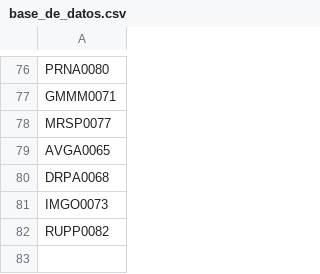
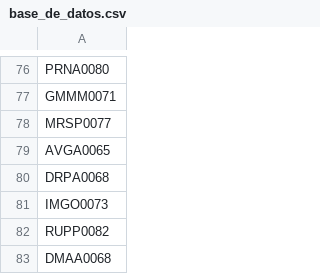
Before and after one commit to AdminC3A/QRElemento-Acceso, a CSV file: data/base_de_datos.csv, drawn as a sheet; only a part is shown, gaps mark what is left out.

Commit message:
Update base_de_datos.csv

```diff
--- a/data/base_de_datos.csv
+++ b/data/base_de_datos.csv
@@ -82 +82,2 @@ IMGO0073
 RUPP0082
+DMAA0068
```
